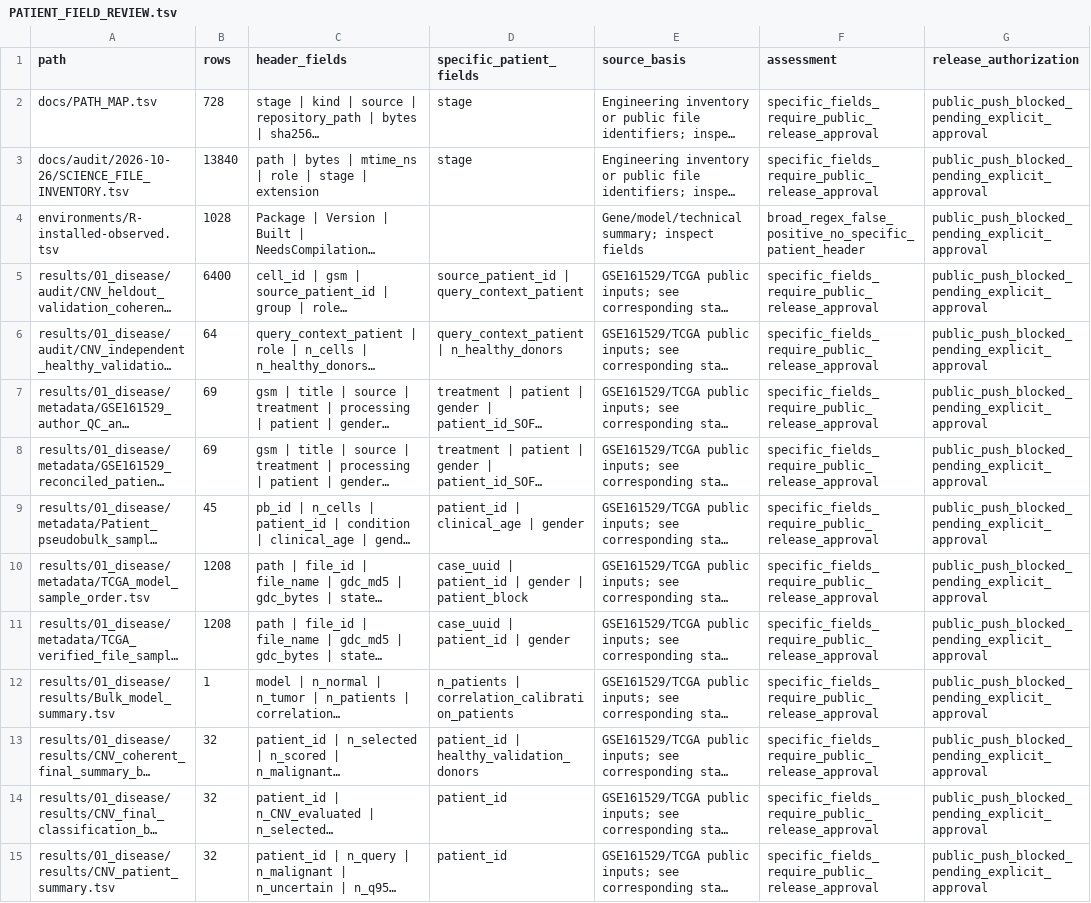
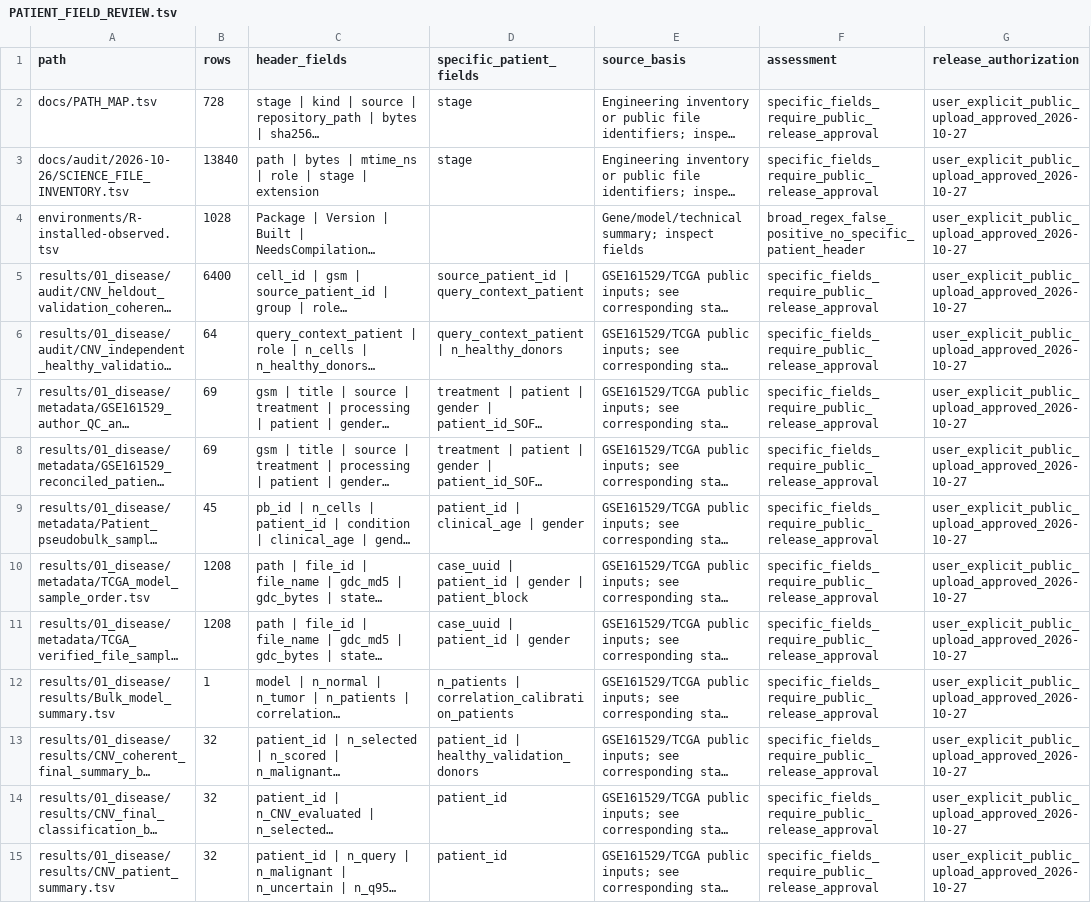
Before and after one commit to shazram575-hue/fz-analyse, a TSV file: docs/audit/2026-10-27/github-sync/PATIENT_FIELD_REVIEW.tsv, drawn as a sheet; only a part is shown; long unchanged cells end in …; the diff covers the shown part only; the diff names each change by its address in the sheet, - before the commit and + after, or states it on an @@ line.

```diff
--- a/docs/audit/2026-10-27/github-sync/PATIENT_FIELD_REVIEW.tsv
+++ b/docs/audit/2026-10-27/github-sync/PATIENT_FIELD_REVIEW.tsv
-G2:G15 (release_authorization): public_push_blocked_pending_explicit_approval
+G2:G15 (release_authorization): user_explicit_public_upload_approved_2026-10-27
```
Also changed, not shown: 119 edited cells elsewhere in this file, 7 other files.
